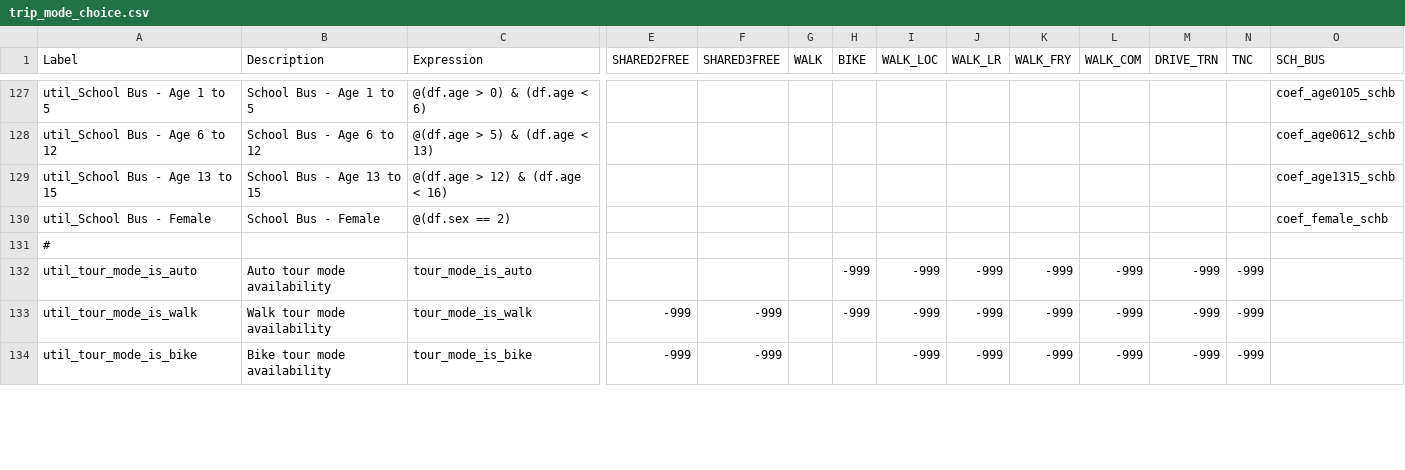
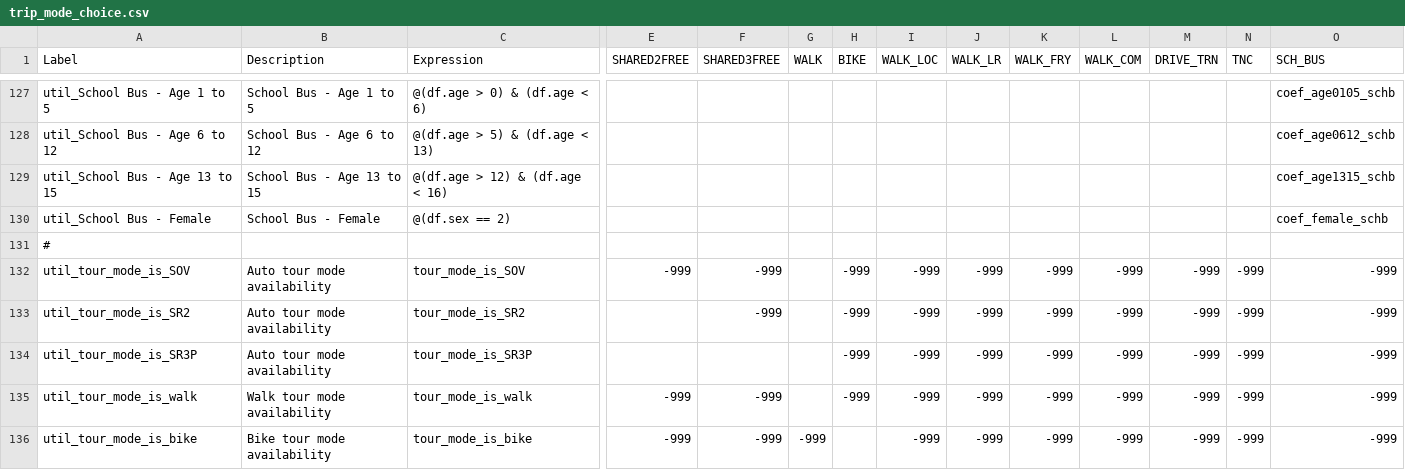
Before and after one commit to psrc/soundcast, a CSV file: inputs/model/activitysim/configs/trip_mode_choice.csv, drawn as a sheet; only a part is shown, gaps mark what is left out; addresses are those after the commit; rows hold the shown columns only; the diff covers the shown part only; the diff names each change by its address in the sheet, - before the commit and + after, or states it on an @@ line.

Commit message:
restricting trip mode choice based on tour mode choice

```diff
--- a/inputs/model/activitysim/configs/trip_mode_choice.csv
+++ b/inputs/model/activitysim/configs/trip_mode_choice.csv
+row 132: util_tour_mode_is_SOV | Auto tour mode availability | tour_mode_is_SOV | -999 | -999 |  | -999 | -999 | -999 | -999 | -999 | -999 | -999 | -999
+row 133: util_tour_mode_is_SR2 | Auto tour mode availability | tour_mode_is_SR2 |  | -999 |  | -999 | -999 | -999 | -999 | -999 | -999 | -999 | -999
-A134 (Label): util_tour_mode_is_auto
+A134 (Label): util_tour_mode_is_SR3P
-C134 (Expression): tour_mode_is_auto
+C134 (Expression): tour_mode_is_SR3P
-O134:O136 (SCH_BUS): (empty)
+O134:O136 (SCH_BUS): -999
-G136 (WALK): (empty)
+G136 (WALK): -999
```
Also changed, not shown: 1 added row and 8 edited cells elsewhere in this file, inputs/model/activitysim/configs/tour_mode_choice.csv, 5 other files.
